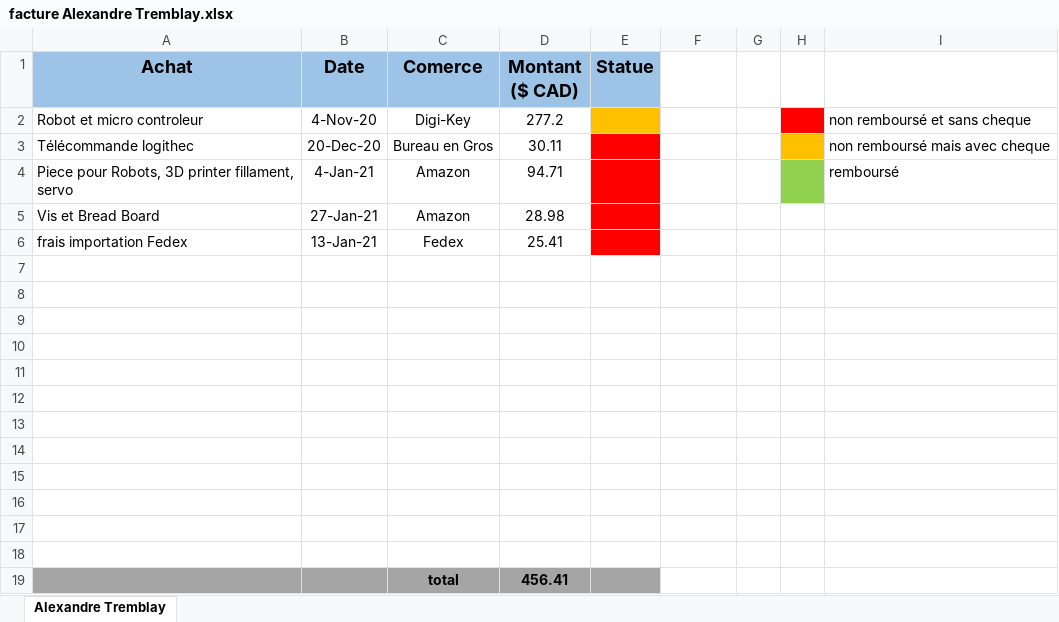
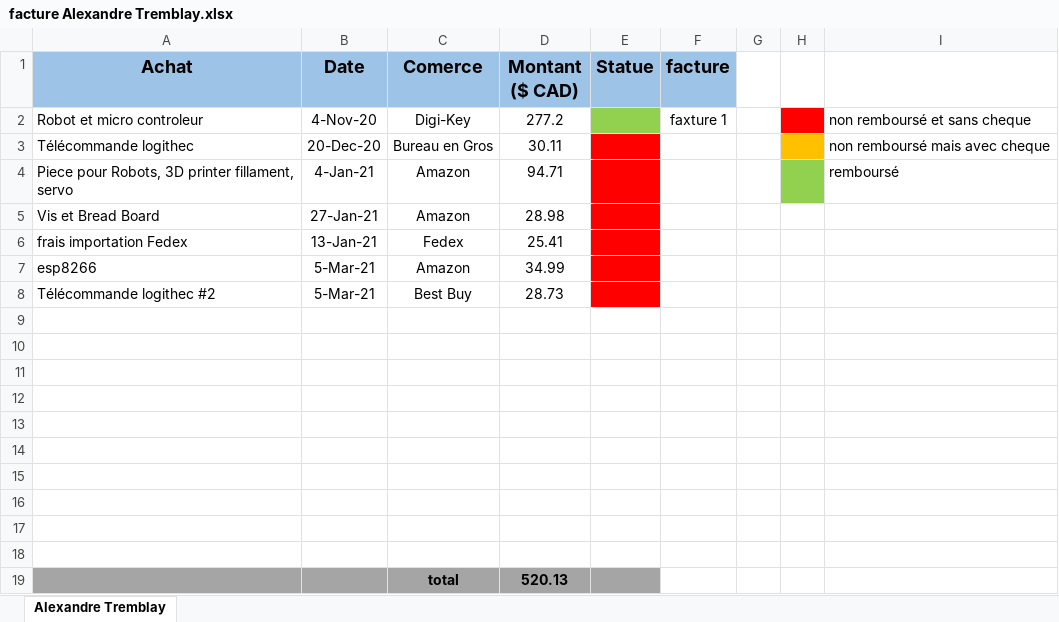
Before and after one commit to squidlydeadly/projet-5-credits, an Excel workbook: Gestion/Factures/Alexandre Tremblay/facture Alexandre Tremblay.xlsx, sheet Alexandre Tremblay, drawn as a sheet; values as stored, in another font and other column widths than the file's, no borders; removed rows and columns are numbered as before the commit, all else as after; the diff names each change by its address in the sheet, - before the commit and + after, or states it on an @@ line.

Commit message:
facture

```diff
--- a/Gestion/Factures/Alexandre Tremblay/facture Alexandre Tremblay.xlsx (sheet Alexandre Tremblay)
+++ b/Gestion/Factures/Alexandre Tremblay/facture Alexandre Tremblay.xlsx (sheet Alexandre Tremblay)
-F1: (empty)
+F1: facture
-F1 fill: none
+F1 fill: #9DC3E6
-E2 fill: #FFC000
+E2 fill: #92D050
-F2 (facture): (empty)
+F2 (facture): faxture 1
+row 7: esp8266 | 5-Mar-21 | Amazon | 34.99
+row 8: Télécommande logithec #2 | 5-Mar-21 | Best Buy | 28.73
-A19:E19 fill: none
+A19:E19 fill: #A5A5A5
-row 19: (empty)
+row 19:  |  | total | 520.13
-row 18: (empty)
-row 19:  |  | total | 456.41
```
Also changed, not shown: 4 other files.
